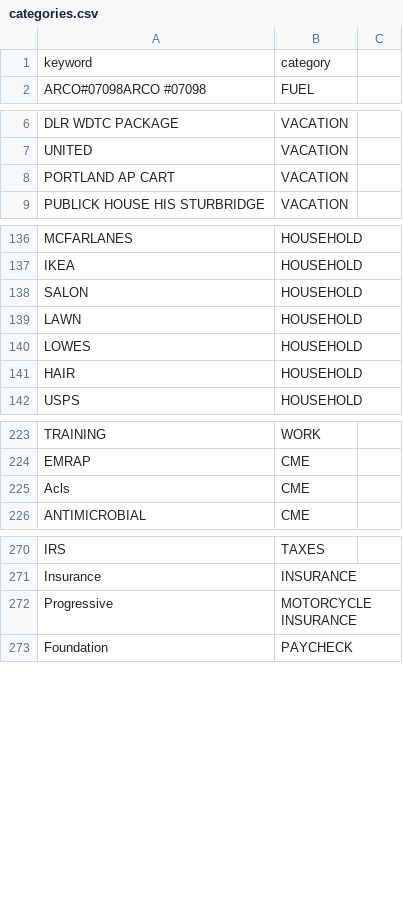
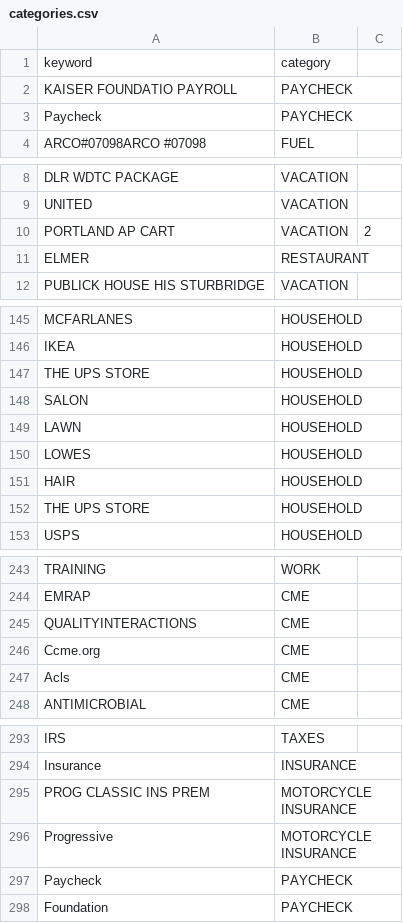
Before and after one commit to webzter30/Finance-Program-Revamp2, a CSV file: categories.csv, drawn as a sheet; only a part is shown, gaps mark what is left out; the diff covers the shown part only.

```diff
--- a/categories.csv
+++ b/categories.csv
@@ -1,0 +2,2 @@ keyword,category
+KAISER FOUNDATIO PAYROLL,PAYCHECK,
+Paycheck,PAYCHECK,
@@ -8 +10,2 @@ UNITED,VACATION
-PORTLAND AP CART,VACATION
+PORTLAND AP CART,VACATION,2
+ELMER,RESTAURANT,
@@ -137,0 +147 @@ IKEA,HOUSEHOLD
+THE UPS STORE,HOUSEHOLD,
@@ -141,0 +152 @@ HAIR,HOUSEHOLD
+ THE UPS STORE,HOUSEHOLD,
@@ -224,0 +245,2 @@ EMRAP,CME
+QUALITYINTERACTIONS,CME,
+Ccme.org,CME,
@@ -271,0 +295 @@ Insurance,INSURANCE
+PROG CLASSIC     INS PREM,MOTORCYCLE INSURANCE,
@@ -272,0 +297 @@ Progressive,MOTORCYCLE INSURANCE
+Paycheck,PAYCHECK,
```
Also changed, not shown: 18 added rows and 2 edited cells elsewhere in this file, 3 other files.
